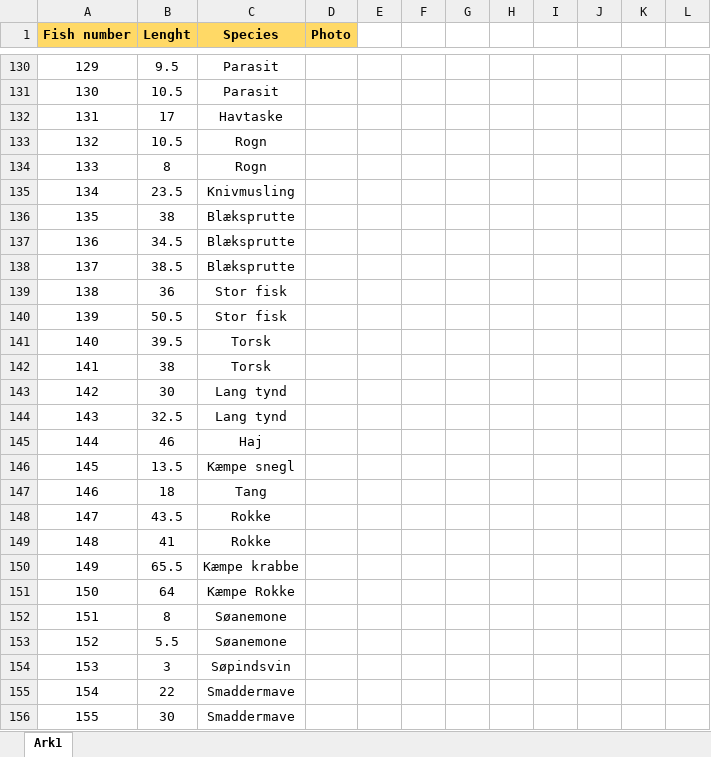
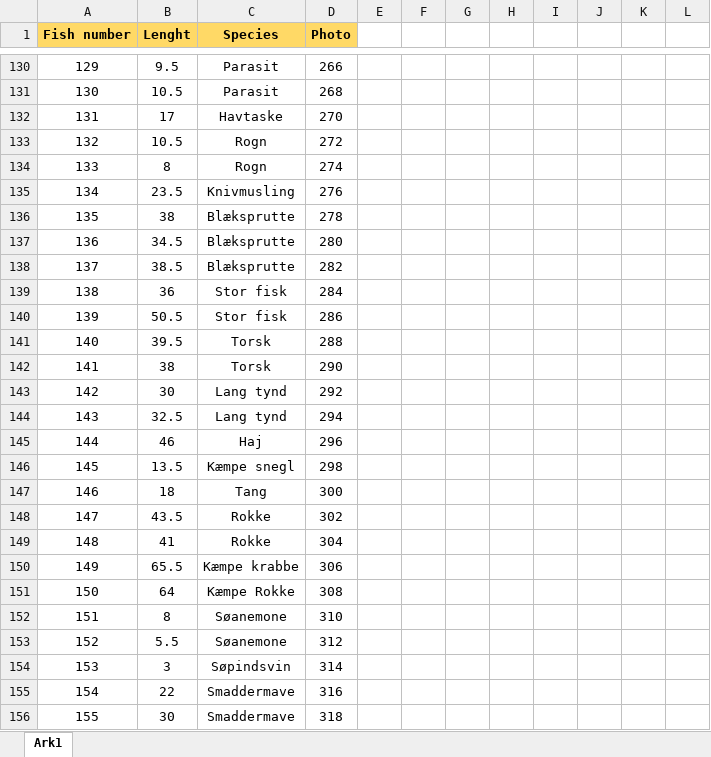
Before and after one commit to kasperfg16/fish_species_detection, an Excel workbook: seacreatures.xlsx, sheet Ark1, drawn as a sheet; only a part is shown, gaps mark what is left out; values as stored, in another font and other column widths than the file's, no borders; charts and pictures not drawn; the diff covers the shown part only; the diff names each change by its address in the sheet, - before the commit and + after, or states it on an @@ line.

```diff
--- a/seacreatures.xlsx (sheet Ark1)
+++ b/seacreatures.xlsx (sheet Ark1)
-D130 (Photo): (empty)
+D130 (Photo): 266
-D131 (Photo): (empty)
+D131 (Photo): 268
-D132 (Photo): (empty)
+D132 (Photo): 270
-D133 (Photo): (empty)
+D133 (Photo): 272
-D134 (Photo): (empty)
+D134 (Photo): 274
-D135 (Photo): (empty)
+D135 (Photo): 276
-D136 (Photo): (empty)
+D136 (Photo): 278
-D137 (Photo): (empty)
+D137 (Photo): 280
-D138 (Photo): (empty)
+D138 (Photo): 282
-D139 (Photo): (empty)
+D139 (Photo): 284
-D140 (Photo): (empty)
+D140 (Photo): 286
-D141 (Photo): (empty)
+D141 (Photo): 288
-D142 (Photo): (empty)
+D142 (Photo): 290
-D143 (Photo): (empty)
+D143 (Photo): 292
-D144 (Photo): (empty)
+D144 (Photo): 294
-D145 (Photo): (empty)
+D145 (Photo): 296
-D146 (Photo): (empty)
+D146 (Photo): 298
-D147 (Photo): (empty)
+D147 (Photo): 300
-D148 (Photo): (empty)
+D148 (Photo): 302
-D149 (Photo): (empty)
+D149 (Photo): 304
-D150 (Photo): (empty)
+D150 (Photo): 306
-D151 (Photo): (empty)
+D151 (Photo): 308
-D152 (Photo): (empty)
+D152 (Photo): 310
-D153 (Photo): (empty)
+D153 (Photo): 312
-D154 (Photo): (empty)
+D154 (Photo): 314
-D155 (Photo): (empty)
+D155 (Photo): 316
-D156 (Photo): (empty)
+D156 (Photo): 318
```
Also changed, not shown: 58 edited cells elsewhere in this sheet, 6 other files.
